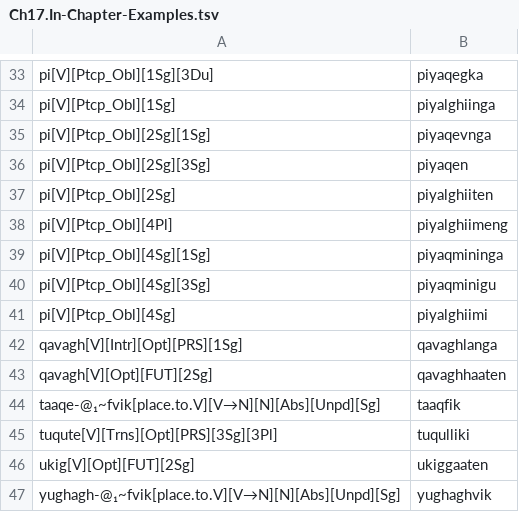
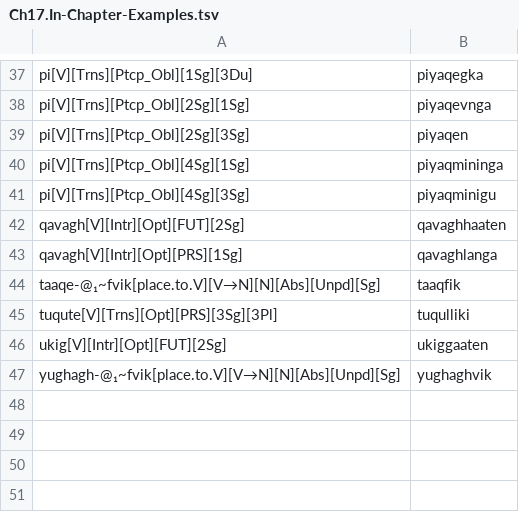
Before and after one commit to SaintLawrenceIslandYupik/finite_state_morphology, a TSV file: ess.pairs.gold/Ch17.In-Chapter-Examples.tsv, drawn as a sheet; only a part is shown, gaps mark what is left out; removed rows and columns are numbered as before the commit, all else as after; the diff covers the shown part only; the diff names each change by its address in the sheet, - before the commit and + after, or states it on an @@ line.

```diff
--- a/ess.pairs.gold/Ch17.In-Chapter-Examples.tsv
+++ b/ess.pairs.gold/Ch17.In-Chapter-Examples.tsv
-A37: pi[V][Ptcp_Obl][1Sg][3Du]
+A37: pi[V][Trns][Ptcp_Obl][1Sg][3Du]
-row 34: pi[V][Ptcp_Obl][1Sg] | piyalghiinga
-A38: pi[V][Ptcp_Obl][2Sg][1Sg]
+A38: pi[V][Trns][Ptcp_Obl][2Sg][1Sg]
-A39: pi[V][Ptcp_Obl][2Sg][3Sg]
+A39: pi[V][Trns][Ptcp_Obl][2Sg][3Sg]
-row 37: pi[V][Ptcp_Obl][2Sg] | piyalghiiten
-row 38: pi[V][Ptcp_Obl][4Pl] | piyalghiimeng
-A40: pi[V][Ptcp_Obl][4Sg][1Sg]
+A40: pi[V][Trns][Ptcp_Obl][4Sg][1Sg]
-A41: pi[V][Ptcp_Obl][4Sg][3Sg]
+A41: pi[V][Trns][Ptcp_Obl][4Sg][3Sg]
-row 41: pi[V][Ptcp_Obl][4Sg] | piyalghiimi
+row 42: qavagh[V][Intr][Opt][FUT][2Sg] | qavaghhaaten
-row 43: qavagh[V][Opt][FUT][2Sg] | qavaghhaaten
-A46: ukig[V][Opt][FUT][2Sg]
+A46: ukig[V][Intr][Opt][FUT][2Sg]
```
Also changed, not shown: 6 added rows, 2 removed rows and 11 edited cells elsewhere in this file, 1 other file.
